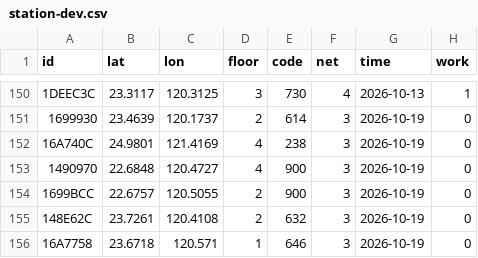
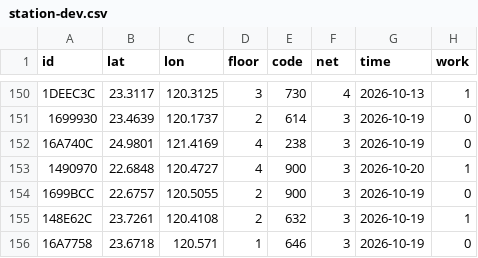
Before and after one commit to ExpTechTW/API, a CSV file: resource/station-dev.csv, drawn as a sheet; only a part is shown, gaps mark what is left out.

```diff
--- a/resource/station-dev.csv
+++ b/resource/station-dev.csv
@@ -152,5 +152,5 @@ id,lat,lon,floor,code,net,time,work
 16A740C,24.9801,121.4169,4,238,3,2026-10-19,0
-1490970,22.6848,120.4727,4,900,3,2026-10-19,0
+1490970,22.6848,120.4727,4,900,3,2026-10-20,1
 1699BCC,22.6757,120.5055,2,900,3,2026-10-19,0
-148E62C,23.7261,120.4108,2,632,3,2026-10-19,0
+148E62C,23.7261,120.4108,2,632,3,2026-10-19,1
 16A7758,23.6718,120.571,1,646,3,2026-10-19,0
```
Also changed, not shown: resource/station.csv.
